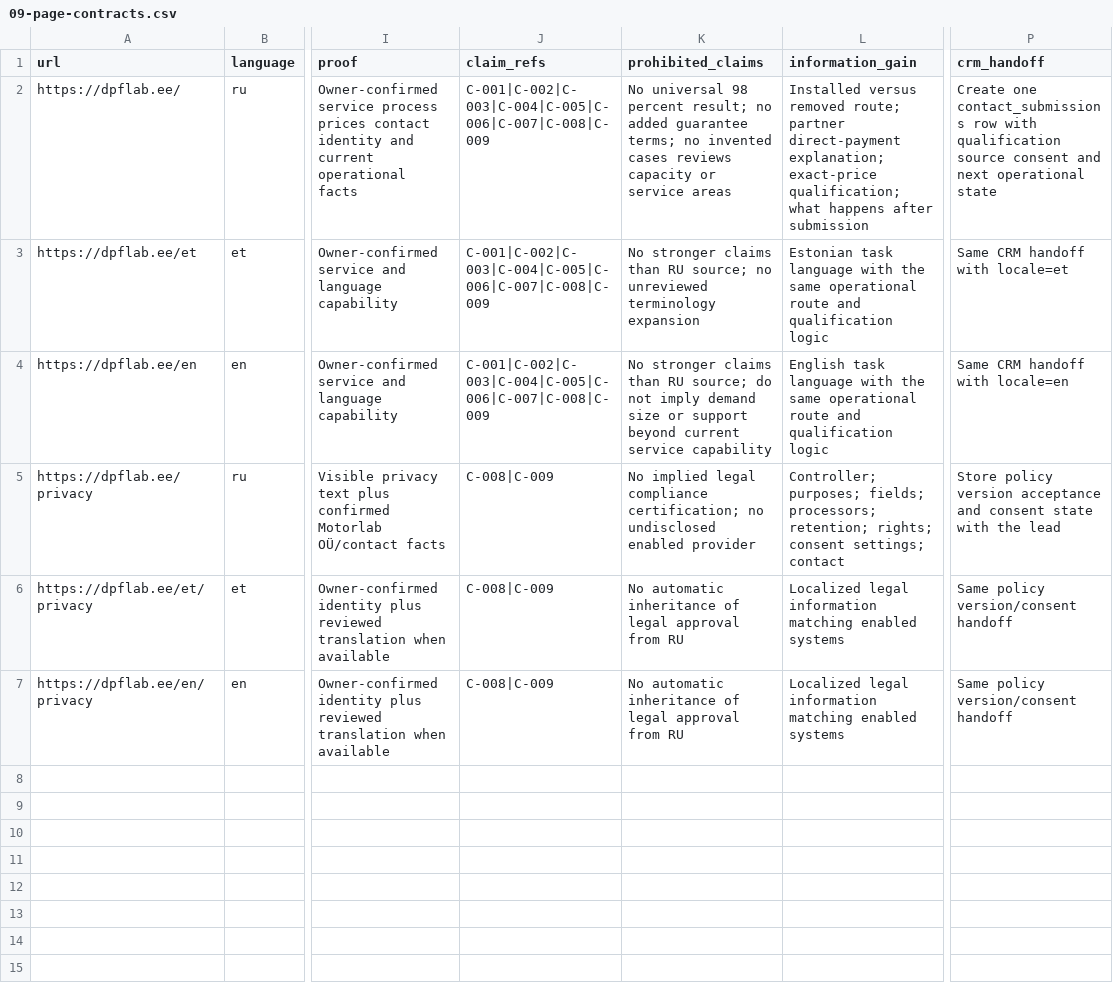
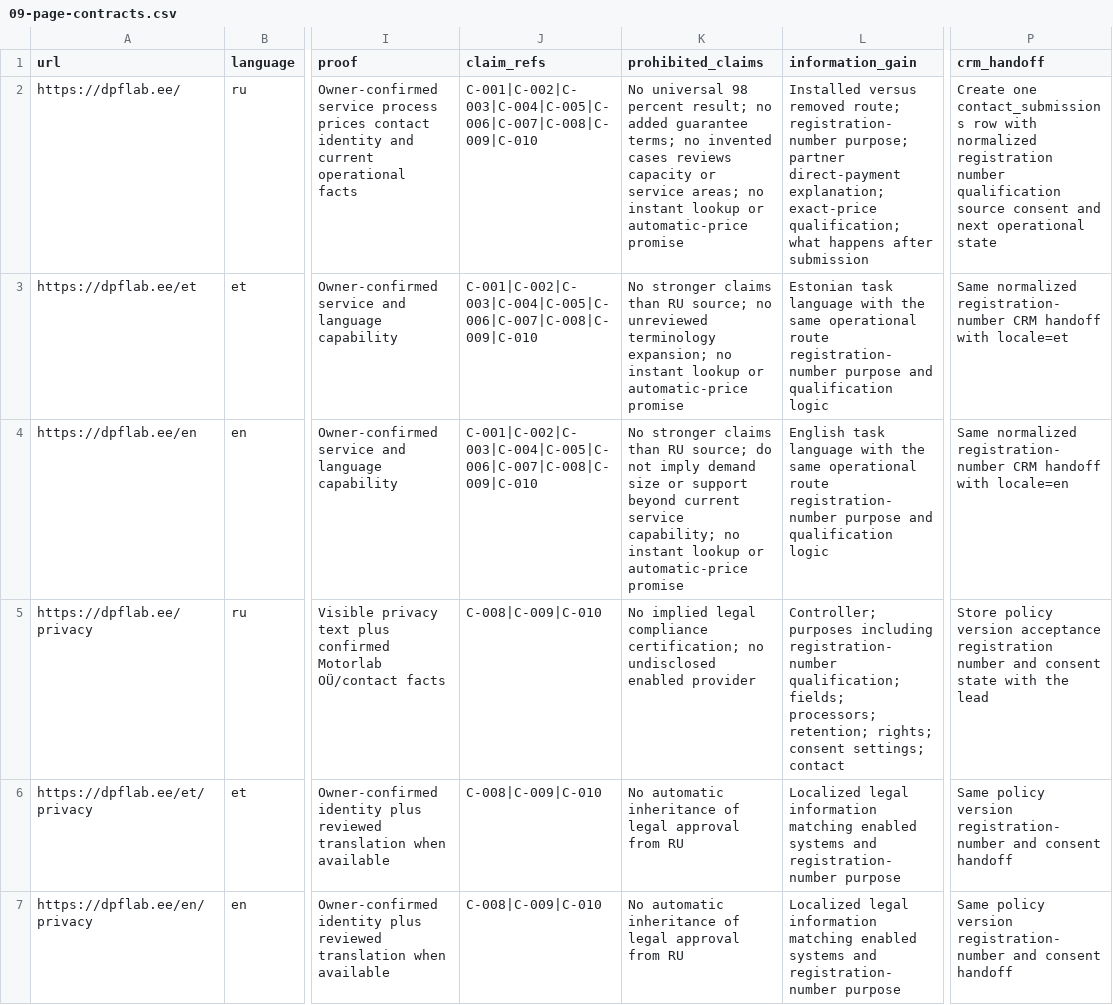
Before and after one commit to allerk/dpflab, a CSV file: audits/2026-08-11-evidence-led/dpflab-ee/09-page-contracts.csv, drawn as a sheet; only a part is shown, gaps mark what is left out; the diff names each change by its address in the sheet, - before the commit and + after, or states it on an @@ line.

```diff
--- a/audits/2026-08-11-evidence-led/dpflab-ee/09-page-contracts.csv
+++ b/audits/2026-08-11-evidence-led/dpflab-ee/09-page-contracts.csv
-J2:J4 (claim_refs): C-001|C-002|C-003|C-004|C-005|C-006|C-007|C-008|C-009
+J2:J4 (claim_refs): C-001|C-002|C-003|C-004|C-005|C-006|C-007|C-008|C-009|C-010
-K2 (prohibited_claims): …or service areas
+K2 (prohibited_claims): …or service areas; no instant lookup or automatic-price promise
-L2 (information_gain): …removed route; partner direct-payment…
+L2 (information_gain): …removed route; registration-number purpose; partner direct-payment…
-P2 (crm_handoff): …row with qualification source…
+P2 (crm_handoff): …row with normalized registration number qualification source…
-K3 (prohibited_claims): …unreviewed terminology expansion
+K3 (prohibited_claims): …unreviewed terminology expansion; no instant lookup or automatic-price promise
-L3 (information_gain): …operational route and qualification…
+L3 (information_gain): …operational route registration-number purpose and qualification…
-P3 (crm_handoff): Same CRM handoff…
+P3 (crm_handoff): Same normalized registration-number CRM handoff…
-K4 (prohibited_claims): …current service capability
+K4 (prohibited_claims): …current service capability; no instant lookup or automatic-price promise
-L4 (information_gain): …operational route and qualification…
+L4 (information_gain): …operational route registration-number purpose and qualification…
-P4 (crm_handoff): Same CRM handoff…
+P4 (crm_handoff): Same normalized registration-number CRM handoff…
-J5:J7 (claim_refs): C-008|C-009
+J5:J7 (claim_refs): C-008|C-009|C-010
-L5 (information_gain): Controller; purposes; fields; processors;…
+L5 (information_gain): Controller; purposes including registration-number qualification; fields; processors;…
-P5 (crm_handoff): …version acceptance and consent…
+P5 (crm_handoff): …version acceptance registration number and consent…
-L6:L7 (information_gain): …enabled systems
+L6:L7 (information_gain): …enabled systems and registration-number purpose
-P6:P7 (crm_handoff): Same policy version/consent handoff
+P6:P7 (crm_handoff): Same policy version registration-number and consent handoff
```
Also changed, not shown: audits/2026-08-11-evidence-led/dpflab-ee/01-source-register.csv, audits/2026-08-11-evidence-led/dpflab-ee/08-claim-ledger.csv, 25 other files.
